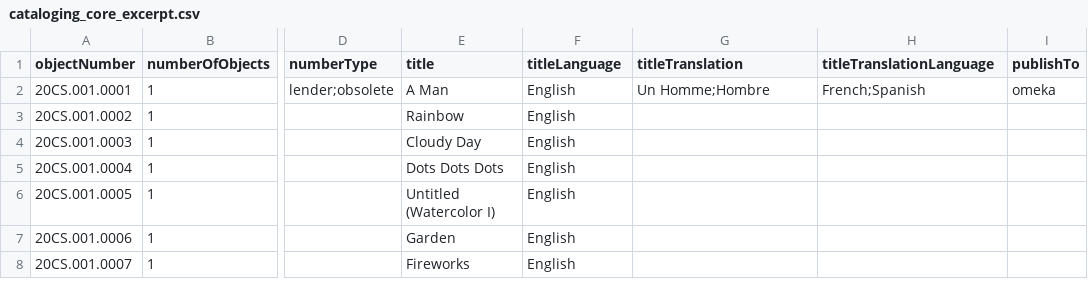
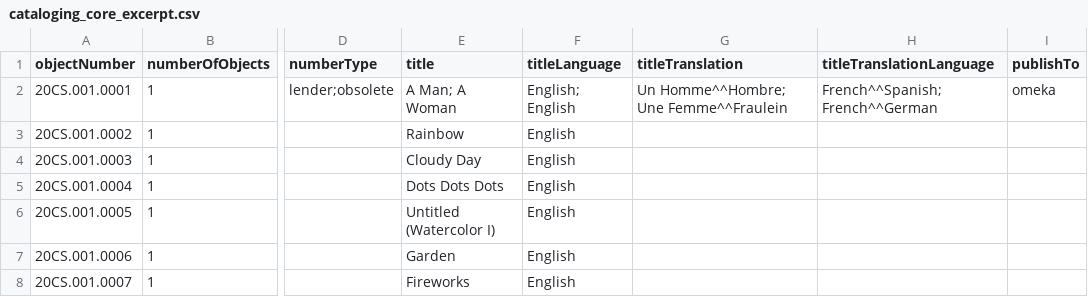
Before and after one commit to lyrasis/cspace-converter, a CSV file: data/core/cataloging_core_excerpt.csv, drawn as a sheet; only a part is shown, gaps mark what is left out; the diff names each change by its address in the sheet, - before the commit and + after, or states it on an @@ line.

Commit message:
Add generalized CSXML.add_nested_group_lists

```diff
--- a/data/core/cataloging_core_excerpt.csv
+++ b/data/core/cataloging_core_excerpt.csv
-E2 (title): A Man
+E2 (title): A Man; A Woman
-F2 (titleLanguage): English
+F2 (titleLanguage): English; English
-G2 (titleTranslation): Un Homme;Hombre
+G2 (titleTranslation): Un Homme^^Hombre; Une Femme^^Fraulein
-H2 (titleTranslationLanguage): French;Spanish
+H2 (titleTranslationLanguage): French^^Spanish; French^^German
```
Also changed, not shown: 4 other files.
